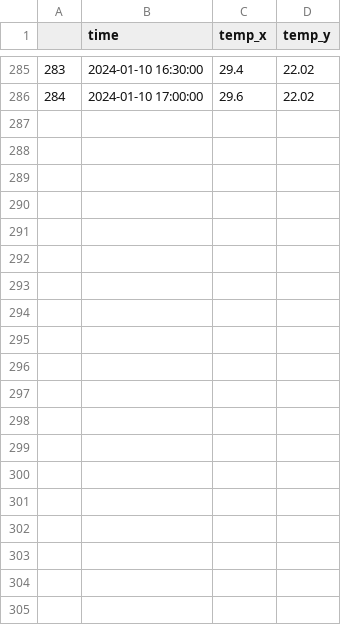
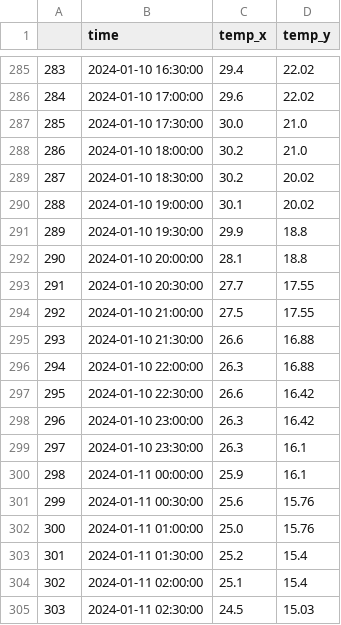
Before and after one commit to Alliegaytor/temp-charter, a CSV file: merged.csv, drawn as a sheet; only a part is shown, gaps mark what is left out; the diff covers the shown part only.

Commit message:
improve data merging, remove duplicates

```diff
--- a/merged.csv
+++ b/merged.csv
@@ -286 +286,20 @@
 284,2024-01-10 17:00:00,29.6,22.02
+285,2024-01-10 17:30:00,30.0,21.0
+286,2024-01-10 18:00:00,30.2,21.0
+287,2024-01-10 18:30:00,30.2,20.02
+288,2024-01-10 19:00:00,30.1,20.02
+289,2024-01-10 19:30:00,29.9,18.8
+290,2024-01-10 20:00:00,28.1,18.8
+291,2024-01-10 20:30:00,27.7,17.55
+292,2024-01-10 21:00:00,27.5,17.55
+293,2024-01-10 21:30:00,26.6,16.88
+294,2024-01-10 22:00:00,26.3,16.88
+295,2024-01-10 22:30:00,26.6,16.42
+296,2024-01-10 23:00:00,26.3,16.42
+297,2024-01-10 23:30:00,26.3,16.1
+298,2024-01-11 00:00:00,25.9,16.1
+299,2024-01-11 00:30:00,25.6,15.76
+300,2024-01-11 01:00:00,25.0,15.76
+301,2024-01-11 01:30:00,25.2,15.4
+302,2024-01-11 02:00:00,25.1,15.4
+303,2024-01-11 02:30:00,24.5,15.03
```
Also changed, not shown: 30 added rows elsewhere in this file, in.csv, out.csv, 1 other file.
